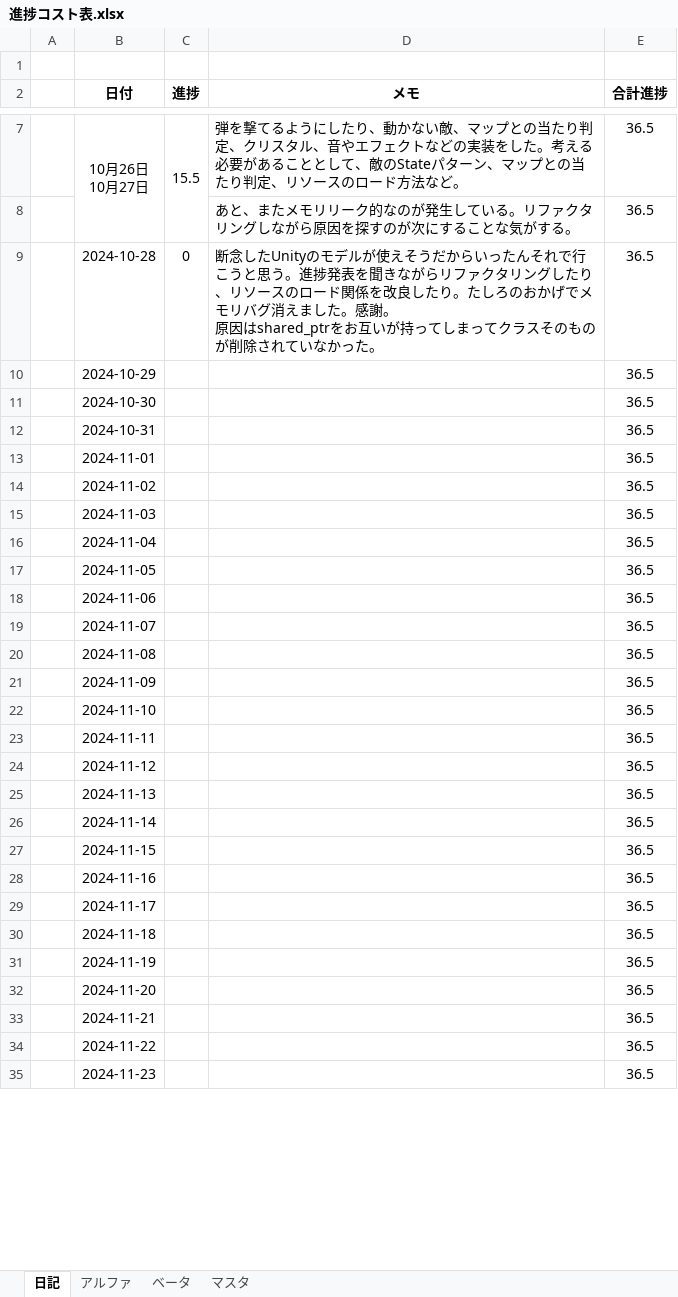
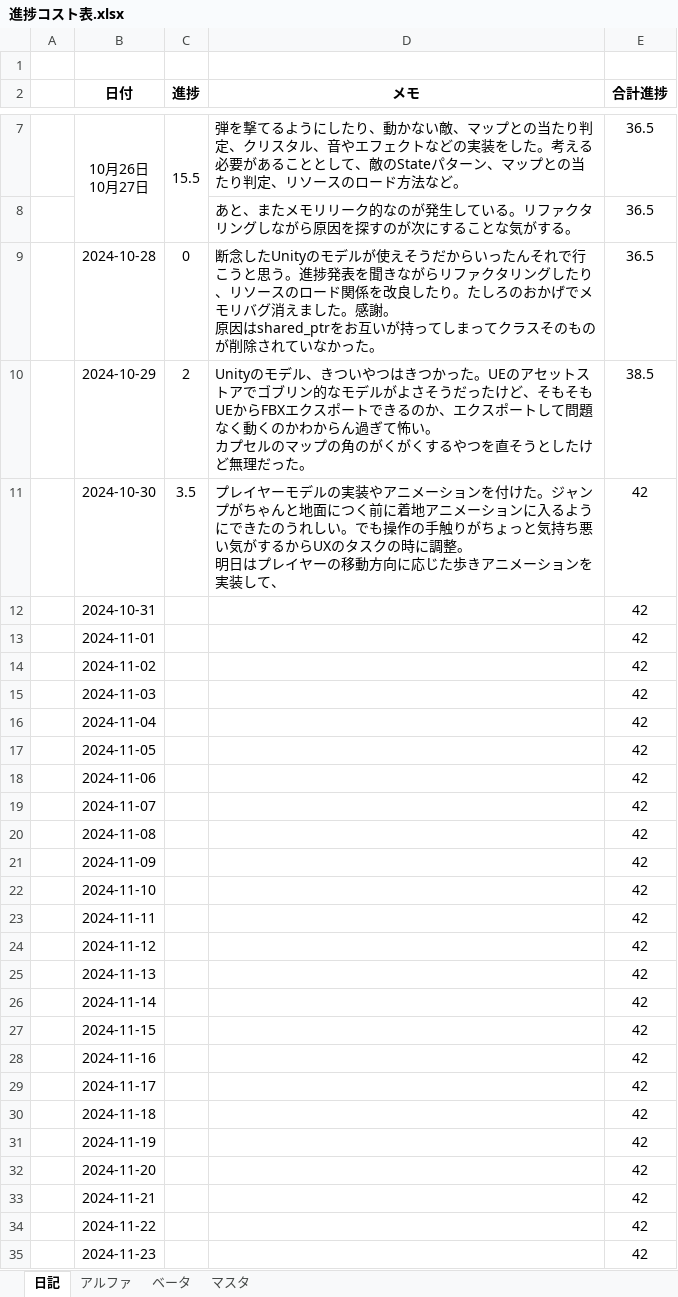
Before and after one commit to nkd10121/EmploymentWorks, an Excel workbook: 進捗コスト表.xlsx, sheet 日記, drawn as a sheet; only a part is shown, gaps mark what is left out; values as stored, in another font and other column widths than the file's, no borders; ↵ is a line break in a cell; the diff covers the shown part only; the diff names each change by its address in the sheet, - before the commit and + after, or states it on an @@ line.

Commit message:
up

```diff
--- a/進捗コスト表.xlsx (sheet 日記)
+++ b/進捗コスト表.xlsx (sheet 日記)
-C10 (進捗): (empty)
+C10 (進捗): 2
-D10 (メモ): (empty)
+D10 (メモ): Unityのモデル、きついやつはきつかった。UEのアセットストアでゴブリン的なモデルがよさそうだったけど、そもそもUEからFBXエクスポートできるのか、エクスポートして問題なく動くのかわからん過ぎて怖い。 ↵ カプセルのマップの角のがくがくするやつを直そうとしたけど無理だった。
-E10 (合計進捗): 36.5
+E10 (合計進捗): 38.5
-C11 (進捗): (empty)
+C11 (進捗): 3.5
-D11 (メモ): (empty)
+D11 (メモ): プレイヤーモデルの実装やアニメーションを付けた。ジャンプがちゃんと地面につく前に着地アニメーションに入るようにできたのうれしい。でも操作の手触りがちょっと気持ち悪い気がするからUXのタスクの時に調整。 ↵ 明日はプレイヤーの移動方向に応じた歩きアニメーションを実装して、
-E11:E35 (合計進捗): 36.5
+E11:E35 (合計進捗): 42
```
Also changed, not shown: 38 edited cells elsewhere in this sheet, sheet アルファ.
